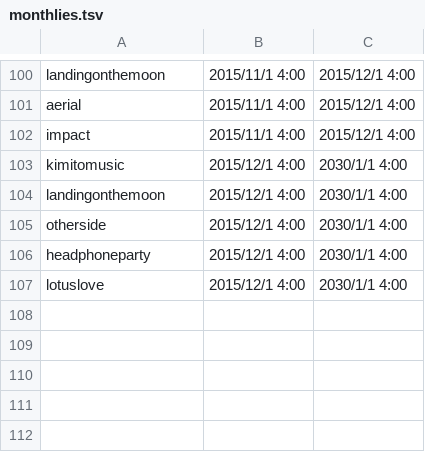
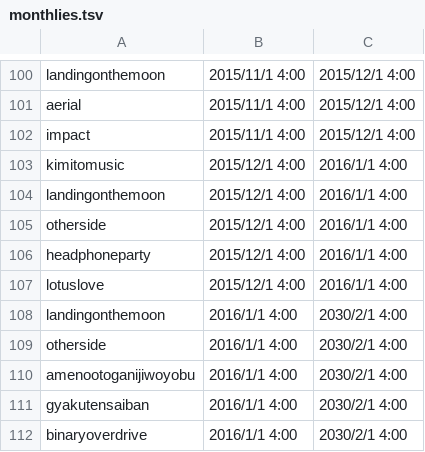
Before and after one commit to maplia/crossbeats-rp-sim, a TSV file: cxbrank/db/master/monthlies.tsv, drawn as a sheet; only a part is shown, gaps mark what is left out.

```diff
--- a/cxbrank/db/master/monthlies.tsv
+++ b/cxbrank/db/master/monthlies.tsv
@@ -102,6 +102,11 @@ aerial	2015/11/1 4:00	2015/12/1 4:00
 impact	2015/11/1 4:00	2015/12/1 4:00
-kimitomusic	2015/12/1 4:00	2030/1/1 4:00
-landingonthemoon	2015/12/1 4:00	2030/1/1 4:00
-otherside	2015/12/1 4:00	2030/1/1 4:00
-headphoneparty	2015/12/1 4:00	2030/1/1 4:00
-lotuslove	2015/12/1 4:00	2030/1/1 4:00
+kimitomusic	2015/12/1 4:00	2016/1/1 4:00
+landingonthemoon	2015/12/1 4:00	2016/1/1 4:00
+otherside	2015/12/1 4:00	2016/1/1 4:00
+headphoneparty	2015/12/1 4:00	2016/1/1 4:00
+lotuslove	2015/12/1 4:00	2016/1/1 4:00
+landingonthemoon	2016/1/1 4:00	2030/2/1 4:00
+otherside	2016/1/1 4:00	2030/2/1 4:00
+amenootoganijiwoyobu	2016/1/1 4:00	2030/2/1 4:00
+gyakutensaiban	2016/1/1 4:00	2030/2/1 4:00
+binaryoverdrive	2016/1/1 4:00	2030/2/1 4:00
```
Also changed, not shown: cxbrank/db/master/musics.tsv, 17 other files.
